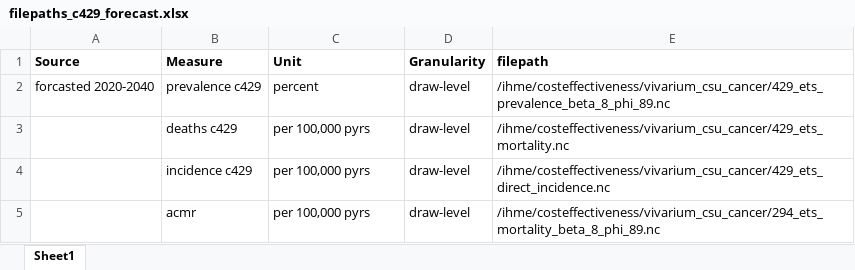
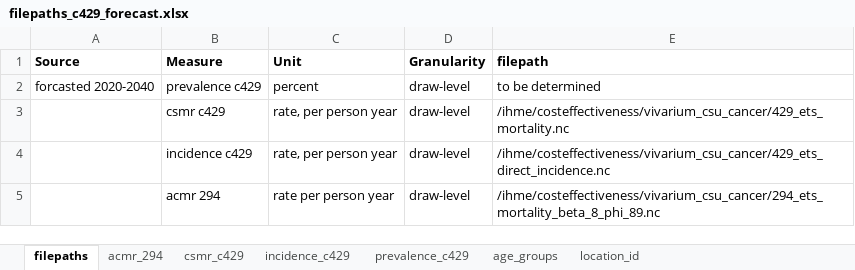
Before and after one commit to ihmeuw/vivarium_research, an Excel workbook: docs/source/gbd2017_models/causes/neoplasms/breast_cancer_with_stage0/filepaths_c429_forecast.xlsx, sheet filepaths, drawn as a sheet; values as stored, in another font and other column widths than the file's, no borders; the diff names each change by its address in the sheet, - before the commit and + after, or states it on an @@ line.

Commit message:
updated filepaths xlworksheet with descriptions

```diff
--- a/docs/source/gbd2017_models/causes/neoplasms/breast_cancer_with_stage0/filepaths_c429_forecast.xlsx (sheet filepaths)
+++ b/docs/source/gbd2017_models/causes/neoplasms/breast_cancer_with_stage0/filepaths_c429_forecast.xlsx (sheet filepaths)
-sheet tab: Sheet1
+sheet tab: filepaths
+sheet tab: acmr_294
+sheet tab: csmr_c429
+sheet tab: incidence_c429
+sheet tab: prevalence_c429
+sheet tab: age_groups
+sheet tab: location_id
-E2 (filepath): /ihme/costeffectiveness/vivarium_csu_cancer/429_ets_prevalence_beta_8_phi_89.nc
+E2 (filepath): to be determined
-B3 (Measure): deaths c429
+B3 (Measure): csmr c429
-C3:C4 (Unit): per 100,000 pyrs
+C3:C4 (Unit): rate, per person year
-B5 (Measure): acmr
+B5 (Measure): acmr 294
-C5 (Unit): per 100,000 pyrs
+C5 (Unit): rate per person year
```
Also changed, not shown: 1 other file.
